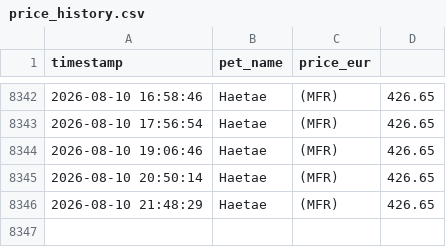
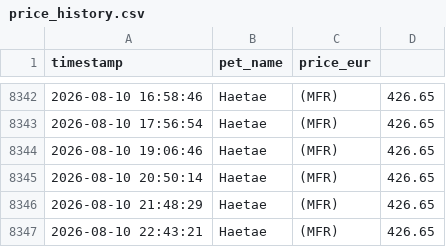
Before and after one commit to anmton/starpets-tracker, a CSV file: price_history.csv, drawn as a sheet; only a part is shown, gaps mark what is left out.

```diff
--- a/price_history.csv
+++ b/price_history.csv
@@ -8346 +8346,2 @@ timestamp,pet_name,price_eur
 2026-08-10 21:48:29,Haetae,(MFR),426.65
+2026-08-10 22:43:21,Haetae,(MFR),426.65
```
Also changed, not shown: 1 other file.
